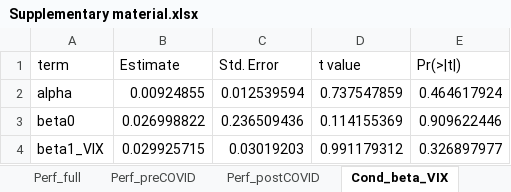
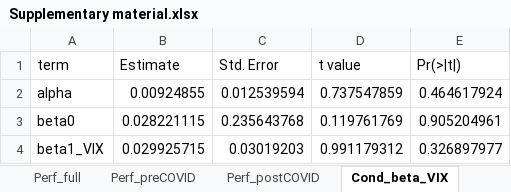
Before and after one commit to Zouzou15106/Youngtimers, an Excel workbook: Supplementary material.xlsx, sheet Cond_beta_VIX, drawn as a sheet; values as stored, in another font and other column widths than the file's, no borders; the diff names each change by its address in the sheet, - before the commit and + after, or states it on an @@ line.

```diff
--- a/Supplementary material.xlsx (sheet Cond_beta_VIX)
+++ b/Supplementary material.xlsx (sheet Cond_beta_VIX)
-B3 (Estimate): 0.026998822
+B3 (Estimate): 0.028221115
-C3 (Std. Error): 0.236509436
+C3 (Std. Error): 0.235643768
-D3 (t value): 0.114155369
+D3 (t value): 0.119761769
-E3 (Pr(>|t|)): 0.909622446
+E3 (Pr(>|t|)): 0.905204961
```
Also changed, not shown: sheet Perf_preCOVID, sheet Seg_EM_estimates, sheet Perf_postCOVID, sheet Perf_full, sheet Seg_cars, sheet Seg_model_price, 9 more sheets, other sheet tabs, charts or pictures.
